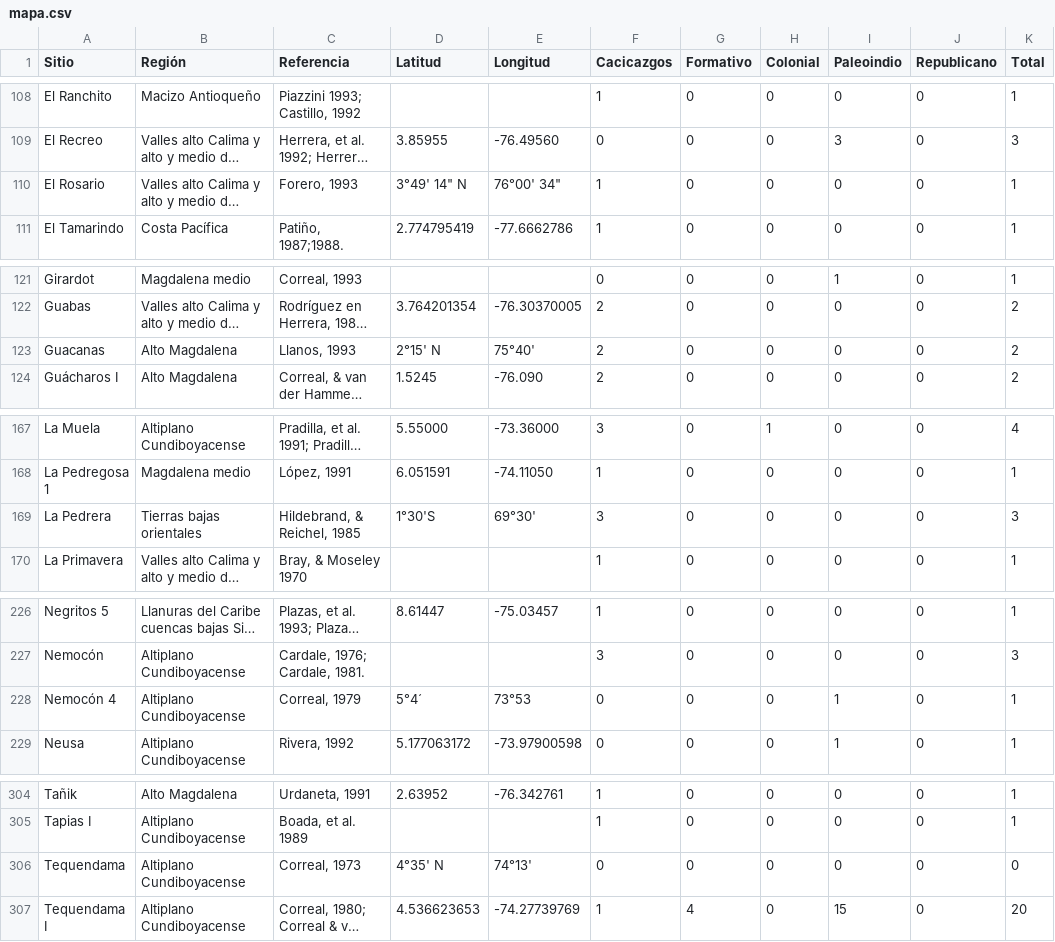
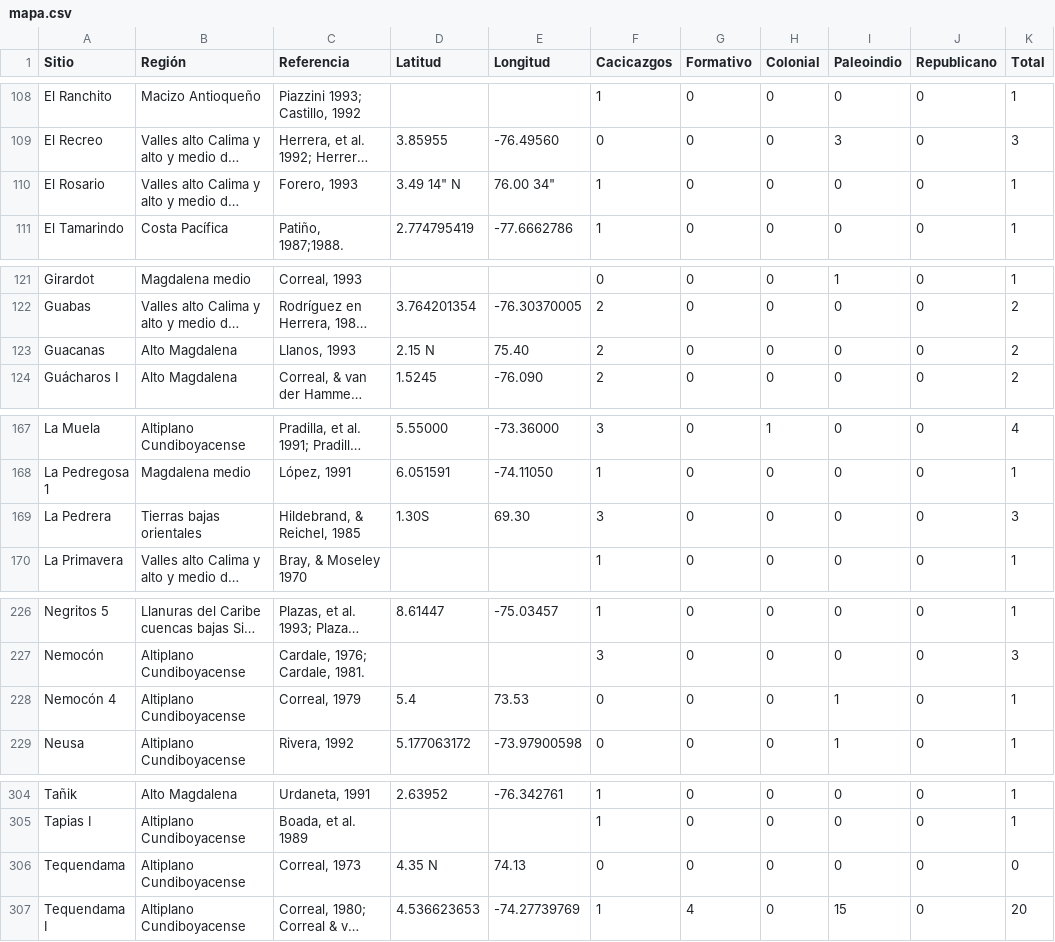
Before and after one commit to FedericoAureliano/ArqCol, a CSV file: data/mapa.csv, drawn as a sheet; only a part is shown, gaps mark what is left out; long unchanged cells end in …; the diff covers the shown part only; the diff names each change by its address in the sheet, - before the commit and + after, or states it on an @@ line.

```diff
--- a/data/mapa.csv
+++ b/data/mapa.csv
-D110 (Latitud): 3°49' 14" N
+D110 (Latitud): 3.49 14" N
-E110 (Longitud): 76°00' 34"
+E110 (Longitud): 76.00 34"
-D123 (Latitud): 2°15' N
+D123 (Latitud): 2.15 N
-E123 (Longitud): 75°40'
+E123 (Longitud): 75.40
-D169 (Latitud): 1°30'S
+D169 (Latitud): 1.30S
-E169 (Longitud): 69°30'
+E169 (Longitud): 69.30
-D228 (Latitud): 5°4´
+D228 (Latitud): 5.4
-E228 (Longitud): 73°53
+E228 (Longitud): 73.53
-D306 (Latitud): 4°35' N
+D306 (Latitud): 4.35 N
-E306 (Longitud): 74°13'
+E306 (Longitud): 74.13
```
Also changed, not shown: 16 edited cells elsewhere in this file, 1 other file.
